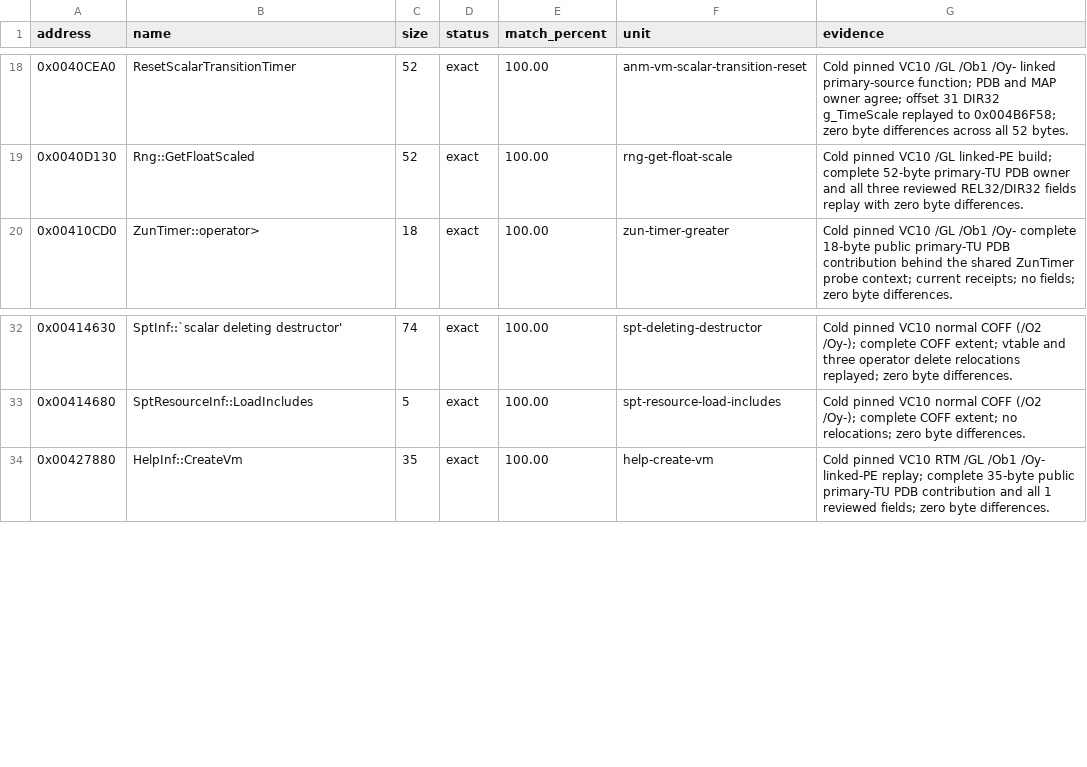
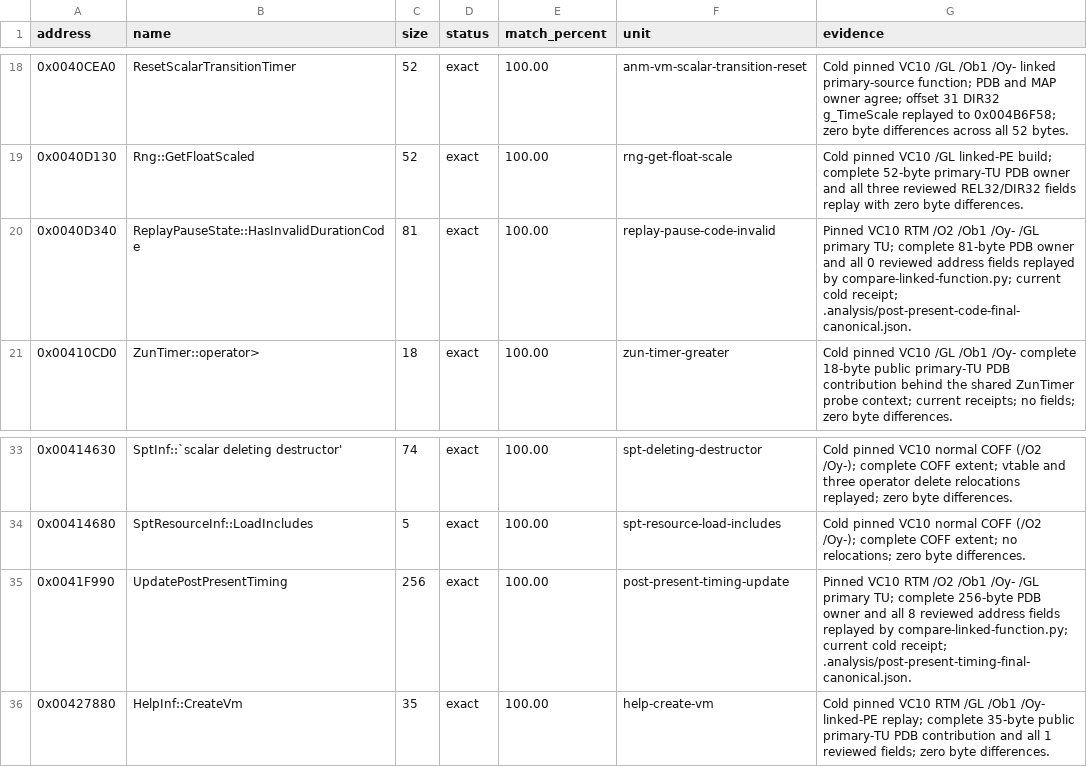
Before and after one commit to N0zoM1z0/th128, a CSV file: config/matches.csv, drawn as a sheet; only a part is shown, gaps mark what is left out; the diff names each change by its address in the sheet, - before the commit and + after, or states it on an @@ line.

Commit message:
gpt-6.1-sol: reconstruct post-Present accounting and replay pause timing

```diff
--- a/config/matches.csv
+++ b/config/matches.csv
+row 20: 0x0040D340 | ReplayPauseState::HasInvalidDurationCode | 81 | exact | 100.00 | replay-pause-code-invalid | Pinned VC10 RTM /O2 /Ob1 /Oy- /GL primary TU; complete 81-byte PDB owner and all 0 reviewed address fields replayed by compare-linked-function.py; current cold receipt; .analysis/post-present-code-final-canonical.json.
+row 35: 0x0041F990 | UpdatePostPresentTiming | 256 | exact | 100.00 | post-present-timing-update | Pinned VC10 RTM /O2 /Ob1 /Oy- /GL primary TU; complete 256-byte PDB owner and all 8 reviewed address fields replayed by compare-linked-function.py; current cold receipt; .analysis/post-present-timing-final-canonical.json.
```
Also changed, not shown: config/function-boundaries.csv, config/implemented.csv, 11 other files.
